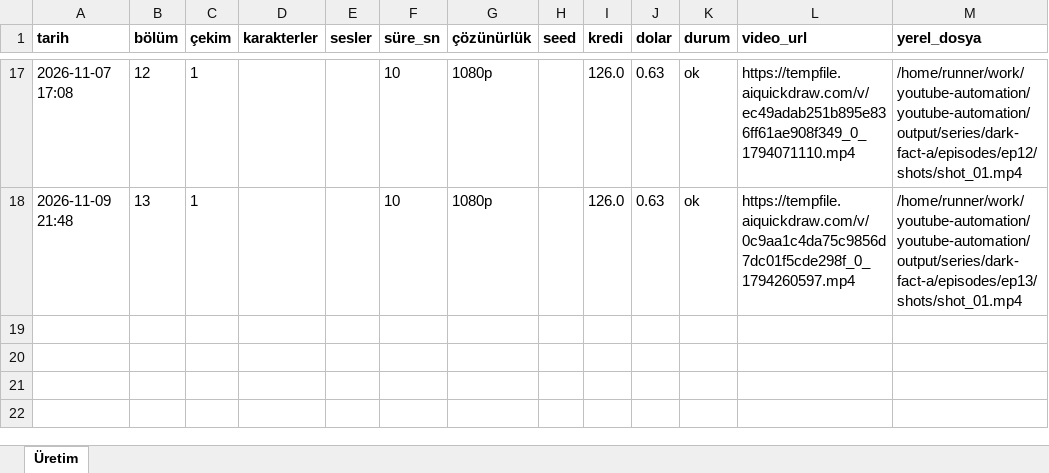
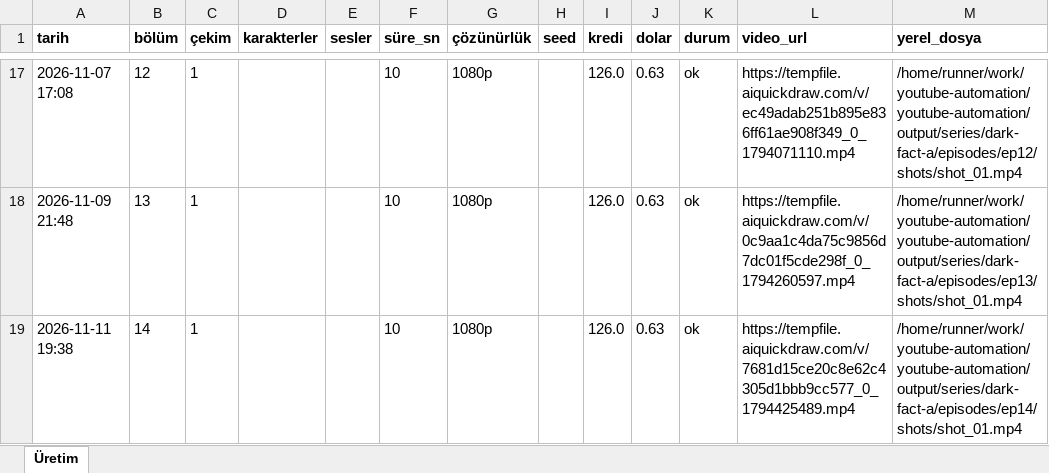
Before and after one commit to Wolkchen00/youtube-automation, an Excel workbook: shadowedhistory/dark-fact-a/series_log.xlsx, sheet Üretim, drawn as a sheet; only a part is shown, gaps mark what is left out; values as stored, in another font and other column widths than the file's, no borders; the diff names each change by its address in the sheet, - before the commit and + after, or states it on an @@ line.

```diff
--- a/shadowedhistory/dark-fact-a/series_log.xlsx (sheet Üretim)
+++ b/shadowedhistory/dark-fact-a/series_log.xlsx (sheet Üretim)
+row 19: 2026-11-11 19:38 | 14 | 1 |  |  | 10 | 1080p |  | 126.0 | 0.63 | ok | https://tempfile.aiquickdraw.com/v/7681d15ce20c8e62c4305d1bbb9cc577_0_1794425489.mp4 | /home/runner/work/youtube-automation/youtube-automation/output/series/dark-fact-a/episodes/ep14/shots/shot_01.mp4
```
Also changed, not shown: 8 other files.
